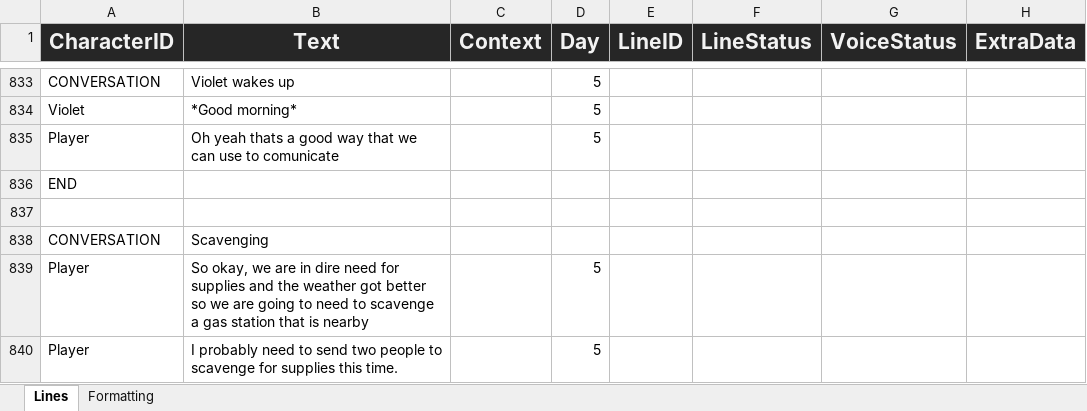
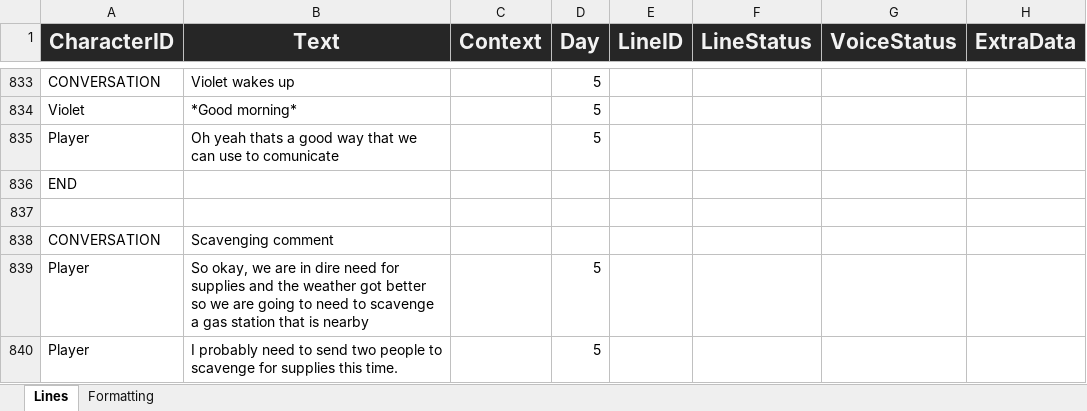
Before and after one commit to Tobogganeer/BeyondTheDoor, an Excel workbook: Lines.xlsx, sheet Lines, drawn as a sheet; only a part is shown, gaps mark what is left out; values as stored, in another font and other column widths than the file's, no borders; conditional formats not drawn; the diff covers the shown part only; the diff names each change by its address in the sheet, - before the commit and + after, or states it on an @@ line.

```diff
--- a/Lines.xlsx (sheet Lines)
+++ b/Lines.xlsx (sheet Lines)
-B838 (Text): Scavenging
+B838 (Text): Scavenging comment
```
Also changed, not shown: 43 added rows and 4 edited cells elsewhere in this sheet, 1 other file.
